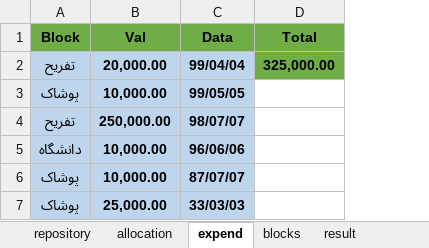
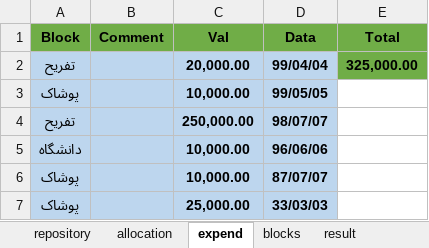
Before and after one commit to sorooshm78/mouny, an Excel workbook: Excel/System_Money.xlsx, sheet expend, drawn as a sheet; values as stored, in another font and other column widths than the file's, no borders; the diff names each change by its address in the sheet, - before the commit and + after, or states it on an @@ line.

```diff
--- a/Excel/System_Money.xlsx (sheet expend)
+++ b/Excel/System_Money.xlsx (sheet expend)
+column B (Comment), empty
```
Also changed, not shown: formulas that keep their value, 1 other file.
